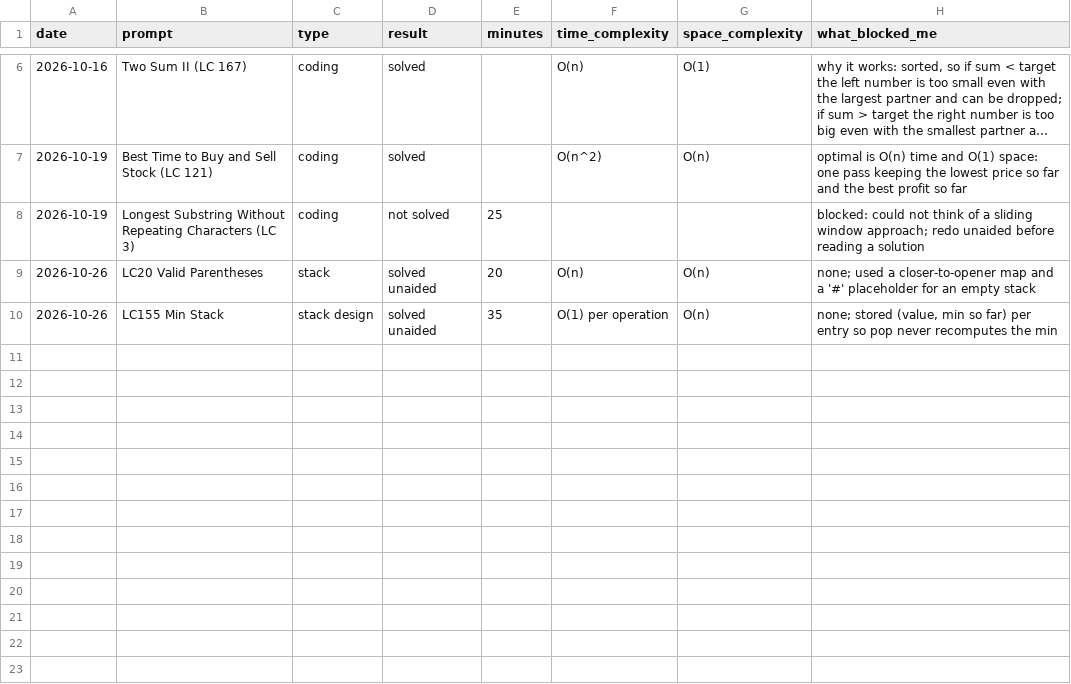
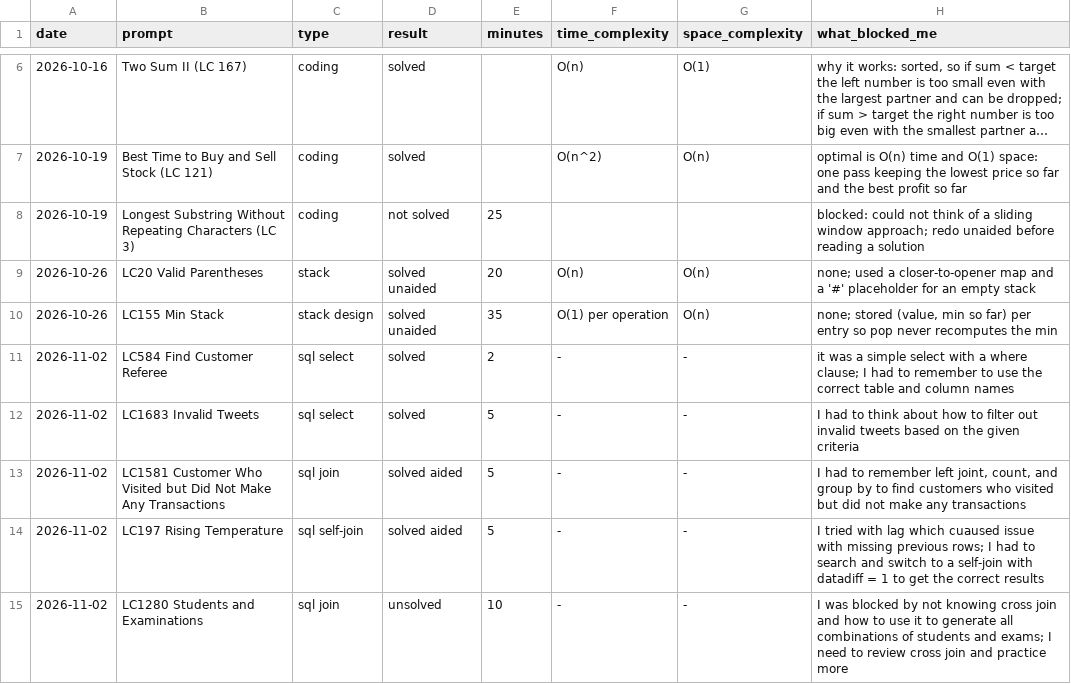
Before and after one commit to aj280192/fde-year, a CSV file: notes/reps.csv, drawn as a sheet; only a part is shown, gaps mark what is left out; long unchanged cells end in …; the diff names each change by its address in the sheet, - before the commit and + after, or states it on an @@ line.

Commit message:
reps: SQL practice (LC 584, 1683, 1581, 197, 1280)

```diff
--- a/notes/reps.csv
+++ b/notes/reps.csv
+row 11: 2026-11-02 | LC584 Find Customer Referee | sql select | solved | 2 | - | - | it was a simple select with a where clause; I had to remember to use the correct table and column names
+row 12: 2026-11-02 | LC1683 Invalid Tweets | sql select | solved | 5 | - | - | I had to think about how to filter out invalid tweets based on the given criteria
+row 13: 2026-11-02 | LC1581 Customer Who Visited but Did Not Make Any Transactions | sql join | solved aided | 5 | - | - | I had to remember left joint, count, and group by to find customers who visited but did not make any transactions
+row 14: 2026-11-02 | LC197 Rising Temperature | sql self-join | solved aided | 5 | - | - | I tried with lag which cuaused issue with missing previous rows; I had to search and switch to a self-join with datadiff = 1 to get the correct results
+row 15: 2026-11-02 | LC1280 Students and Examinations | sql join | unsolved | 10 | - | - | I was blocked by not knowing cross join and how to use it to generate all combinations of students and exams; I need to review cross join and practice more
```
